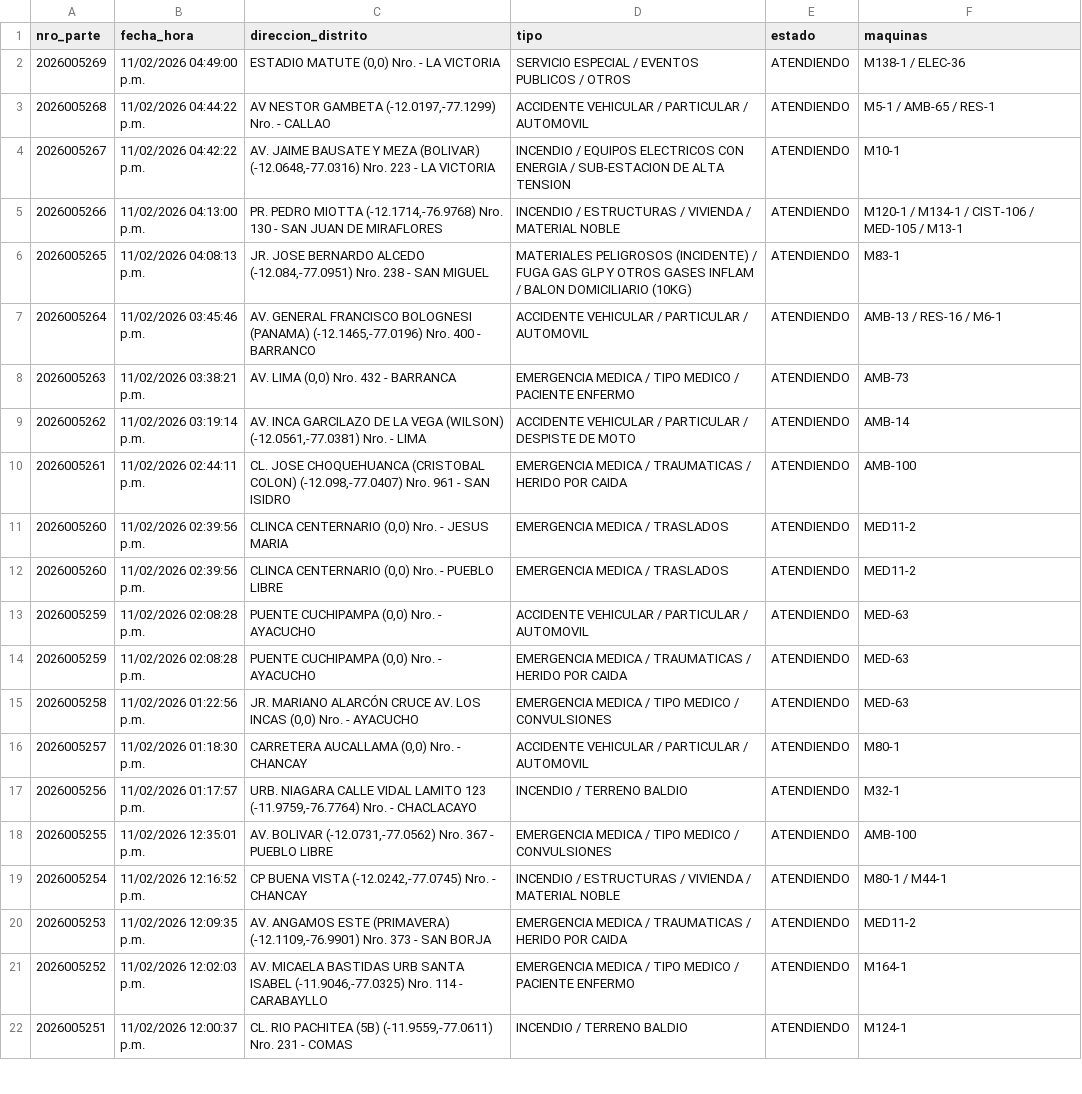
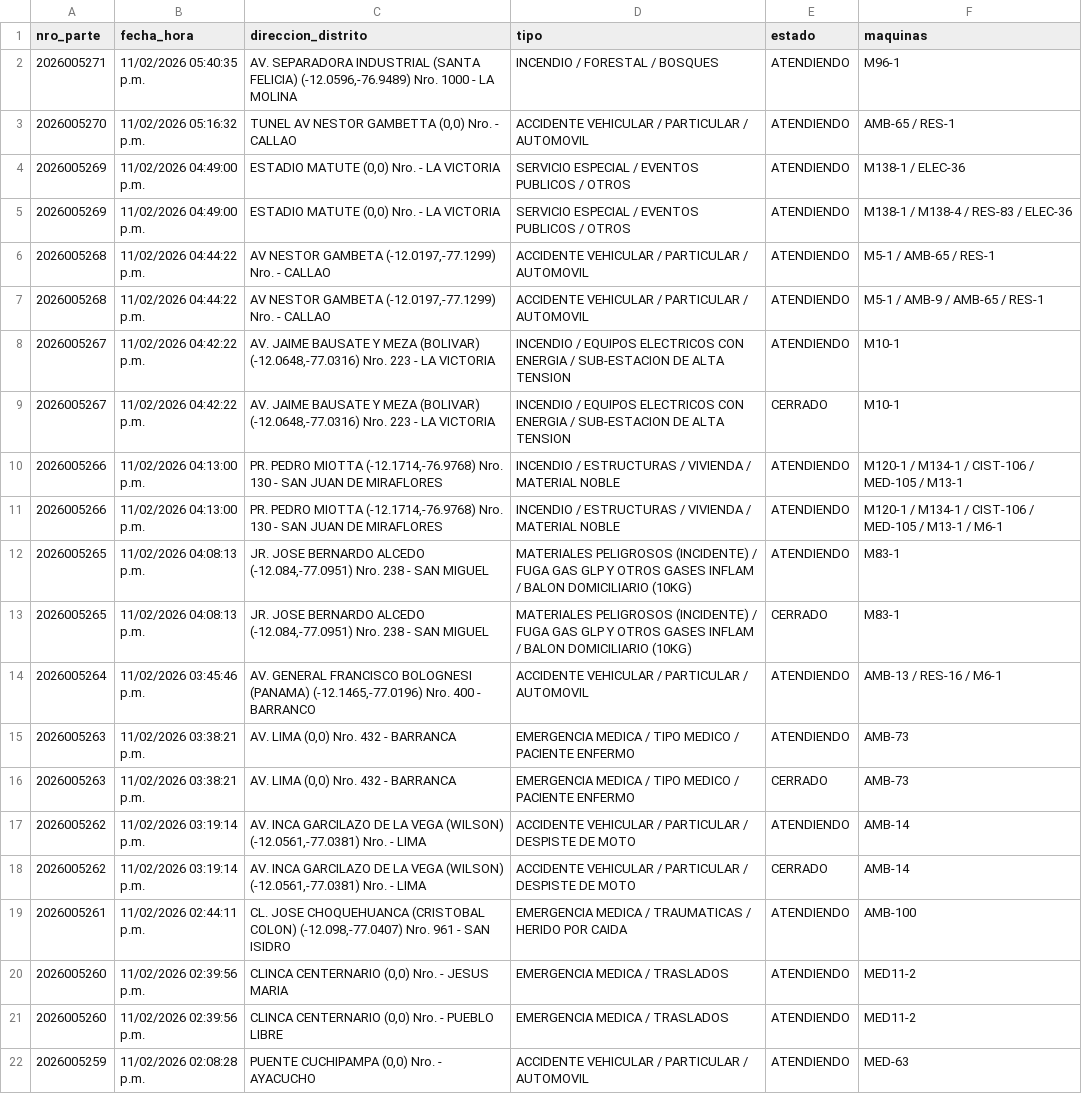
Before and after one commit to KenjiroMuriell/datamart_cgbvp, a CSV file: salida/emergencias_historico.csv, drawn as a sheet; only a part is shown; the shorter side is filled out with more unchanged rows; the diff covers the shown part only.

```diff
--- a/salida/emergencias_historico.csv
+++ b/salida/emergencias_historico.csv
@@ -1,10 +1,19 @@
 nro_parte,fecha_hora,direccion_distrito,tipo,estado,maquinas
+2026005271,11/02/2026 05:40:35 p.m.,"AV. SEPARADORA INDUSTRIAL (SANTA FELICIA)    (-12.0596,-76.9489)  Nro.  1000  - LA MOLINA",INCENDIO / FORESTAL / BOSQUES,ATENDIENDO,M96-1
+2026005270,11/02/2026 05:16:32 p.m.,"TUNEL AV NESTOR GAMBETTA    (0,0)  Nro.    - CALLAO",ACCIDENTE VEHICULAR / PARTICULAR / AUTOMOVIL,ATENDIENDO,AMB-65 / RES-1
 2026005269,11/02/2026 04:49:00 p.m.,"ESTADIO MATUTE    (0,0)  Nro.    - LA VICTORIA",SERVICIO ESPECIAL / EVENTOS PUBLICOS / OTROS,ATENDIENDO,M138-1 / ELEC-36
+2026005269,11/02/2026 04:49:00 p.m.,"ESTADIO MATUTE    (0,0)  Nro.    - LA VICTORIA",SERVICIO ESPECIAL / EVENTOS PUBLICOS / OTROS,ATENDIENDO,M138-1 / M138-4 / RES-83 / ELEC-36
 2026005268,11/02/2026 04:44:22 p.m.,"AV NESTOR GAMBETA    (-12.0197,-77.1299)  Nro.    - CALLAO",ACCIDENTE VEHICULAR / PARTICULAR / AUTOMOVIL,ATENDIENDO,M5-1 / AMB-65 / RES-1
+2026005268,11/02/2026 04:44:22 p.m.,"AV NESTOR GAMBETA    (-12.0197,-77.1299)  Nro.    - CALLAO",ACCIDENTE VEHICULAR / PARTICULAR / AUTOMOVIL,ATENDIENDO,M5-1 / AMB-9 / AMB-65 / RES-1
 2026005267,11/02/2026 04:42:22 p.m.,"AV. JAIME BAUSATE Y MEZA (BOLIVAR)    (-12.0648,-77.0316)  Nro.  223  - LA VICTORIA",INCENDIO / EQUIPOS ELECTRICOS CON ENERGIA / SUB-ESTACION DE ALTA TENSION,ATENDIENDO,M10-1
+2026005267,11/02/2026 04:42:22 p.m.,"AV. JAIME BAUSATE Y MEZA (BOLIVAR)    (-12.0648,-77.0316)  Nro.  223  - LA VICTORIA",INCENDIO / EQUIPOS ELECTRICOS CON ENERGIA / SUB-ESTACION DE ALTA TENSION,CERRADO,M10-1
 2026005266,11/02/2026 04:13:00 p.m.,"PR. PEDRO MIOTTA    (-12.1714,-76.9768)  Nro.  130  - SAN JUAN DE MIRAFLORES",INCENDIO / ESTRUCTURAS / VIVIENDA / MATERIAL NOBLE,ATENDIENDO,M120-1 / M134-1 / CIST-106 / MED-105 / M13-1
+2026005266,11/02/2026 04:13:00 p.m.,"PR. PEDRO MIOTTA    (-12.1714,-76.9768)  Nro.  130  - SAN JUAN DE MIRAFLORES",INCENDIO / ESTRUCTURAS / VIVIENDA / MATERIAL NOBLE,ATENDIENDO,M120-1 / M134-1 / CIST-106 / MED-105 / M13-1 / M6-1
 2026005265,11/02/2026 04:08:13 p.m.,"JR. JOSE BERNARDO ALCEDO    (-12.084,-77.0951)  Nro.  238  - SAN MIGUEL",MATERIALES PELIGROSOS (INCIDENTE) / FUGA GAS GLP Y OTROS GASES INFLAM / BALON DOMICILIARIO (10KG),ATENDIENDO,M83-1
+2026005265,11/02/2026 04:08:13 p.m.,"JR. JOSE BERNARDO ALCEDO    (-12.084,-77.0951)  Nro.  238  - SAN MIGUEL",MATERIALES PELIGROSOS (INCIDENTE) / FUGA GAS GLP Y OTROS GASES INFLAM / BALON DOMICILIARIO (10KG),CERRADO,M83-1
 2026005264,11/02/2026 03:45:46 p.m.,"AV. GENERAL FRANCISCO BOLOGNESI (PANAMA)    (-12.1465,-77.0196)  Nro.  400  - BARRANCO",ACCIDENTE VEHICULAR / PARTICULAR / AUTOMOVIL,ATENDIENDO,AMB-13 / RES-16 / M6-1
 2026005263,11/02/2026 03:38:21 p.m.,"AV. LIMA    (0,0)  Nro.  432  - BARRANCA",EMERGENCIA MEDICA / TIPO MEDICO / PACIENTE ENFERMO,ATENDIENDO,AMB-73
+2026005263,11/02/2026 03:38:21 p.m.,"AV. LIMA    (0,0)  Nro.  432  - BARRANCA",EMERGENCIA MEDICA / TIPO MEDICO / PACIENTE ENFERMO,CERRADO,AMB-73
 2026005262,11/02/2026 03:19:14 p.m.,"AV. INCA GARCILAZO DE LA VEGA (WILSON)    (-12.0561,-77.0381)  Nro.    - LIMA",ACCIDENTE VEHICULAR / PARTICULAR / DESPISTE DE MOTO,ATENDIENDO,AMB-14
+2026005262,11/02/2026 03:19:14 p.m.,"AV. INCA GARCILAZO DE LA VEGA (WILSON)    (-12.0561,-77.0381)  Nro.    - LIMA",ACCIDENTE VEHICULAR / PARTICULAR / DESPISTE DE MOTO,CERRADO,AMB-14
 2026005261,11/02/2026 02:44:11 p.m.,"CL. JOSE CHOQUEHUANCA (CRISTOBAL COLON)    (-12.098,-77.0407)  Nro.  961  - SAN ISIDRO",EMERGENCIA MEDICA / TRAUMATICAS / HERIDO POR CAIDA,ATENDIENDO,AMB-100
```
Also changed, not shown: 6 added rows elsewhere in this file.
